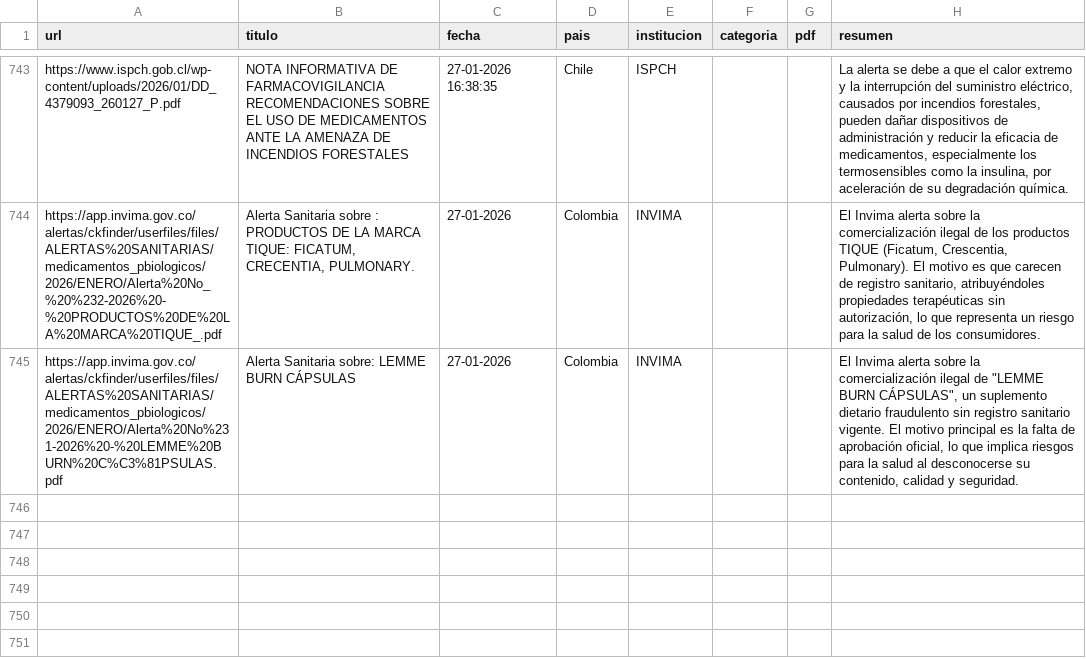
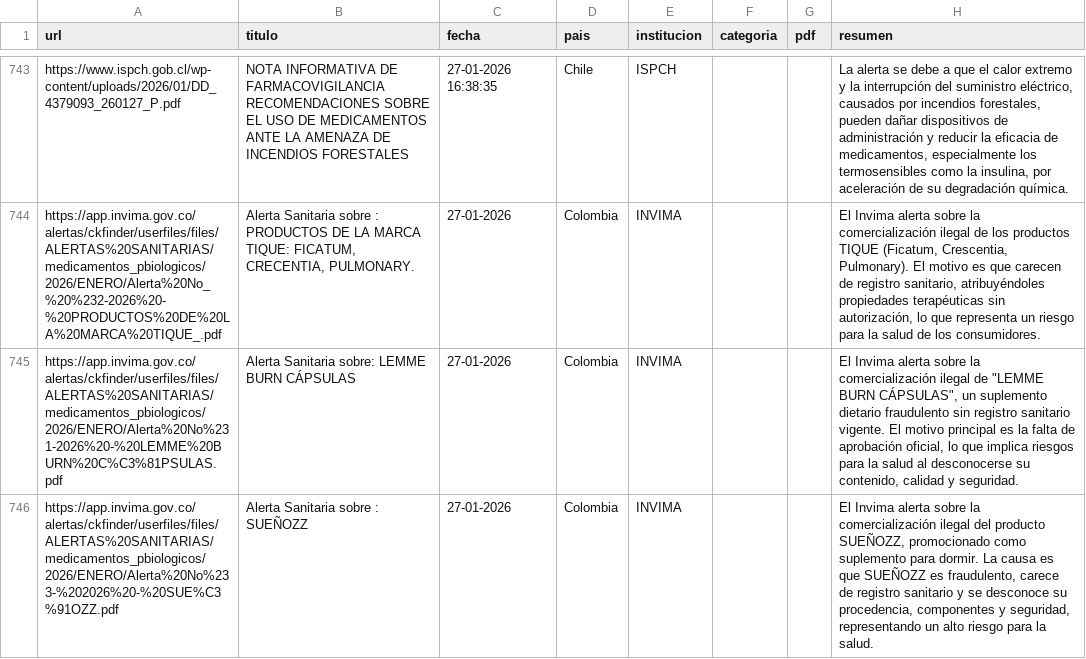
Before and after one commit to JohanEsR17/Web-Scraping-Alertas-Farmacovigilancia, a CSV file: noticias_historial.csv, drawn as a sheet; only a part is shown, gaps mark what is left out.

```diff
--- a/noticias_historial.csv
+++ b/noticias_historial.csv
@@ -758 +758,2 @@ https://app.invima.gov.co/alertas/ckfinder/userfiles/files/ALERTAS%20SANITARIAS/
 https://app.invima.gov.co/alertas/ckfinder/userfiles/files/ALERTAS%20SANITARIAS/medicamentos_pbiologicos/2026/ENERO/Alerta%20No%231-2026%20-%20LEMME%20BURN%20C%C3%81PSULAS.pdf,Alerta Sanitaria sobre: LEMME BURN CÁPSULAS,27-01-2026,Colombia,INVIMA,,,"El Invima alerta sobre la comercialización ilegal de ""LEMME BURN CÁPSULAS"", un suplemento dietario fraudulento sin registro sanitario vigente. El motivo principal es la falta de aprobación oficial, lo que implica riesgos para la salud al desconocerse su contenido, calidad y seguridad."
+https://app.invima.gov.co/alertas/ckfinder/userfiles/files/ALERTAS%20SANITARIAS/medicamentos_pbiologicos/2026/ENERO/Alerta%20No%233-%202026%20-%20SUE%C3%91OZZ.pdf,Alerta Sanitaria sobre : SUEÑOZZ,27-01-2026,Colombia,INVIMA,,,"El Invima alerta sobre la comercialización ilegal del producto SUEÑOZZ, promocionado como suplemento para dormir. La causa es que SUEÑOZZ es fraudulento, carece de registro sanitario y se desconoce su procedencia, componentes y seguridad, representando un alto riesgo para la salud."
```
